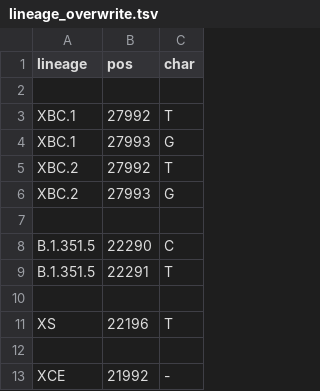
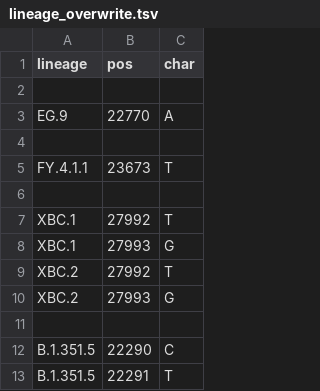
Before and after one commit to neherlab/nextclade_data_workflows, a TSV file: sars-cov-2/profiles/clades/lineage_overwrite.tsv, drawn as a sheet; only a part is shown; the shorter side is filled out with more unchanged rows.

Commit message:
Improve overwrite and constraint

```diff
--- a/sars-cov-2/profiles/clades/lineage_overwrite.tsv
+++ b/sars-cov-2/profiles/clades/lineage_overwrite.tsv
@@ -2,2 +2,6 @@ lineage	pos	char
 
+EG.9	22770	A
+
+FY.4.1.1	23673	T
+
 XBC.1	27992	T
```
Also changed, not shown: 1 other file.
